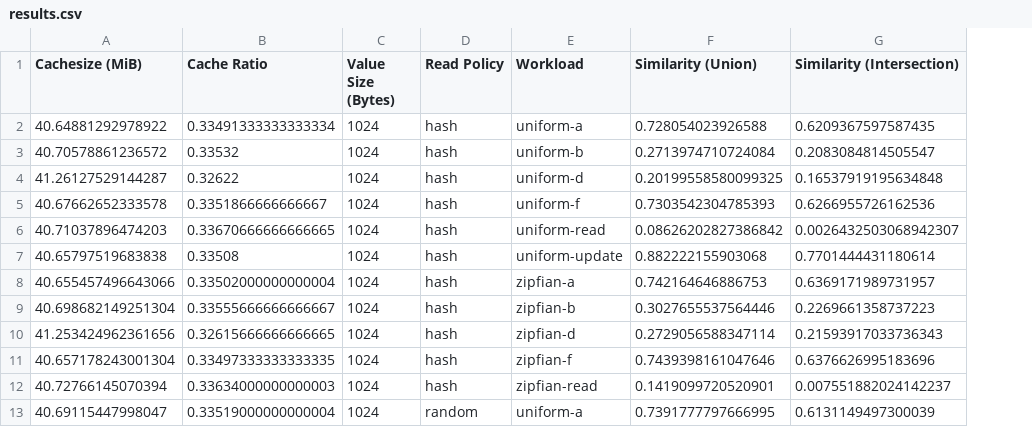
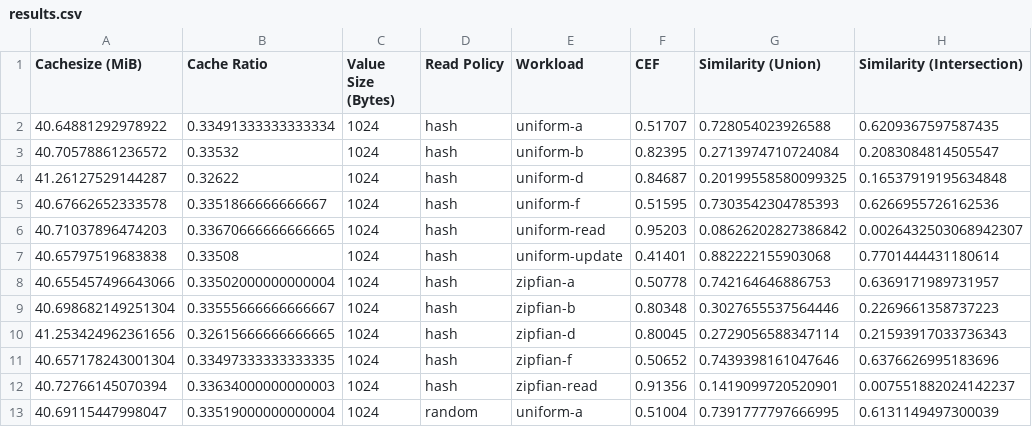
Before and after one commit to nkaush/YCSB-cpp, a CSV file: rethinkdb/results.csv, drawn as a sheet; only a part is shown; the diff names each change by its address in the sheet, - before the commit and + after, or states it on an @@ line.

```diff
--- a/rethinkdb/results.csv
+++ b/rethinkdb/results.csv
+column F (CEF), rows 2-13: 0.51707 | 0.82395 | 0.84687 | 0.51595 | 0.95203 | 0.41401 | 0.50778 | 0.80348 | 0.80045 | 0.50652 | 0.91356 | 0.51004
```
Also changed, not shown: 1 other file.
